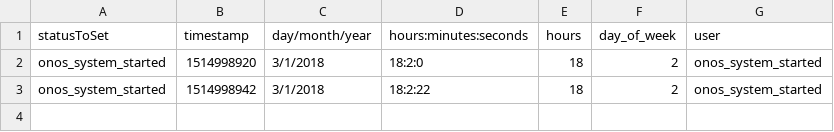
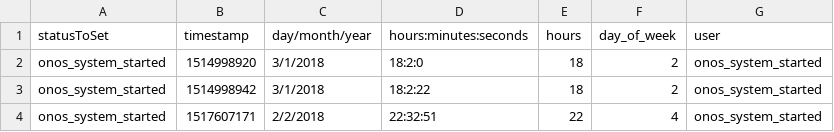
Before and after one commit to OnosTeam/onos, a CSV file: scripts_folder/csv/battery_state_WreedSaa0008.csv, drawn as a sheet; the diff names each change by its address in the sheet, - before the commit and + after, or states it on an @@ line.

```diff
--- a/scripts_folder/csv/battery_state_WreedSaa0008.csv
+++ b/scripts_folder/csv/battery_state_WreedSaa0008.csv
+row 4: onos_system_started | 1517607171 | 2/2/2018 | 22:32:51 | 22 | 4 | onos_system_started
```
Also changed, not shown: scripts_folder/csv/caldaia_Wrelay4x0001.csv, scripts_folder/csv/digOut_WreedSaa0008.csv, 25 other files.
